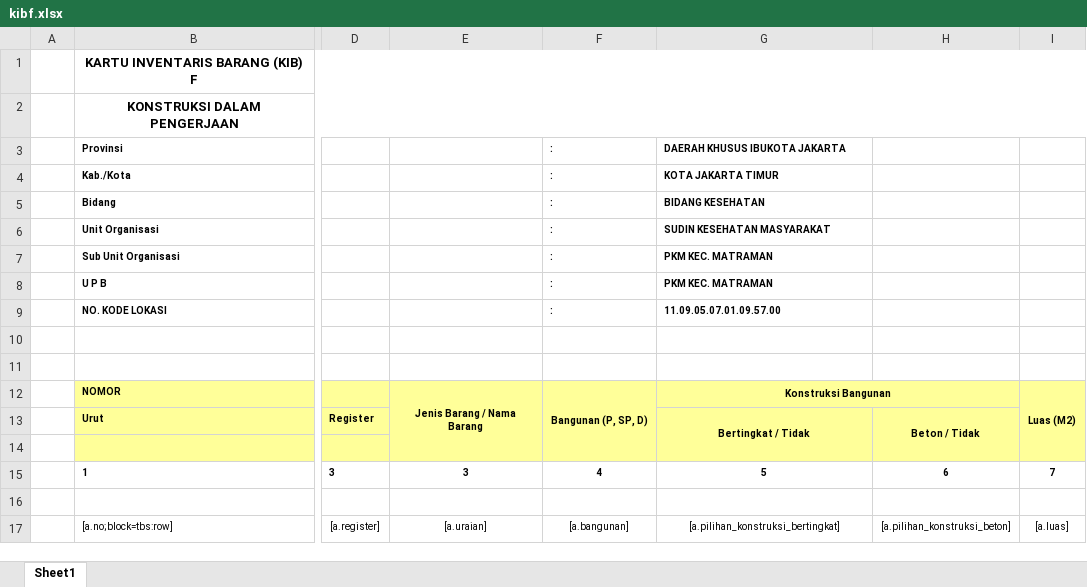
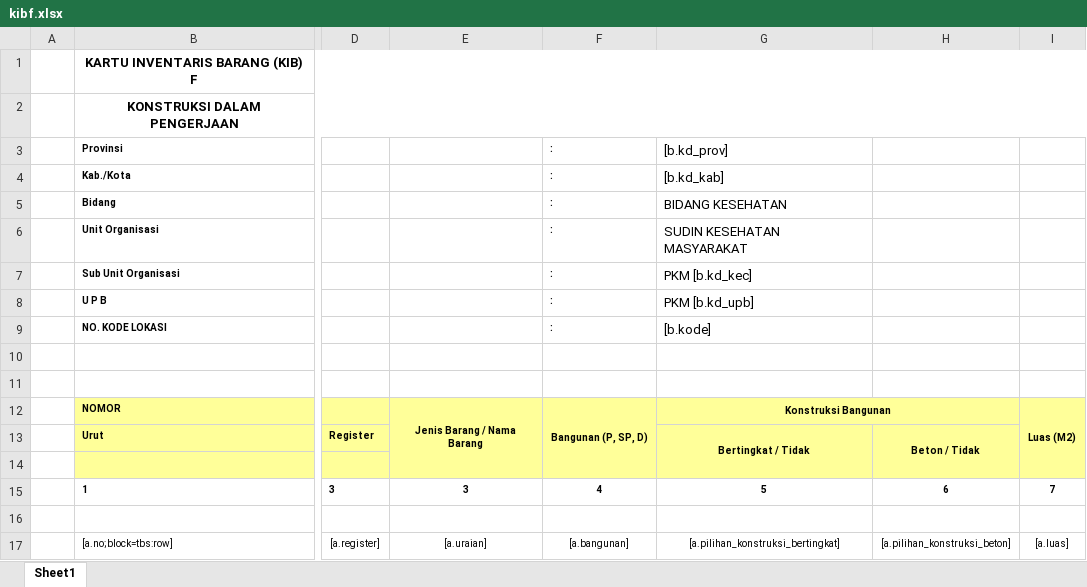
Before and after one commit to acmadi/epuskesmas, an Excel workbook: public/files/template/inventory/kibf.xlsx, sheet Sheet1, drawn as a sheet; only a part is shown, gaps mark what is left out; values as stored, in another font and other column widths than the file's, no borders; the diff names each change by its address in the sheet, - before the commit and + after, or states it on an @@ line.

```diff
--- a/public/files/template/inventory/kibf.xlsx (sheet Sheet1)
+++ b/public/files/template/inventory/kibf.xlsx (sheet Sheet1)
-G3: DAERAH KHUSUS IBUKOTA JAKARTA
+G3: [b.kd_prov]
-G3:G9 bold: on
+G3:G9 bold: off, text size: larger
-G4: KOTA JAKARTA TIMUR
+G4: [b.kd_kab]
-G7: PKM KEC. MATRAMAN
+G7: PKM [b.kd_kec]
-G8: PKM KEC. MATRAMAN
+G8: PKM [b.kd_upb]
-G9: 11.09.05.07.01.09.57.00
+G9: [b.kode]
```
Also changed, not shown: formulas that keep their value, public/files/template/inventory/kiba.xlsx, public/files/template/inventory/kibb.xlsx, 8 other files.
